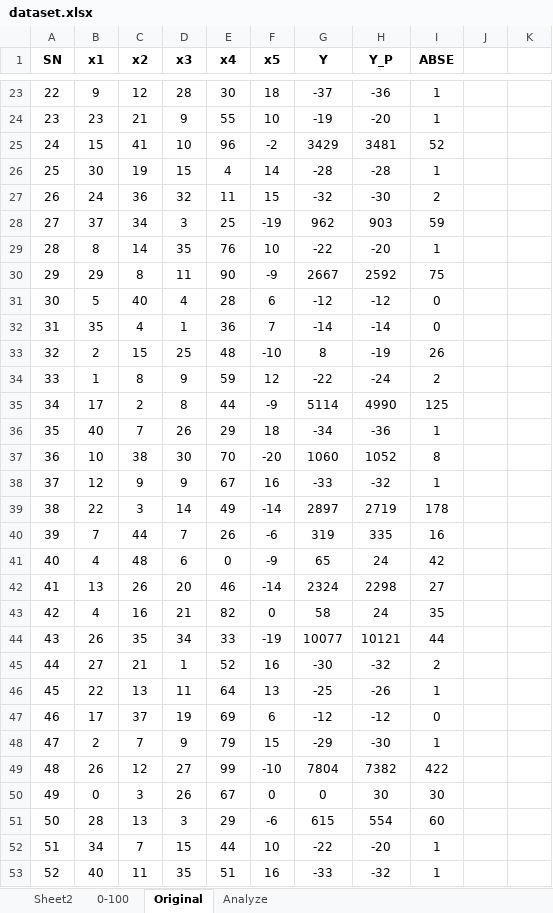
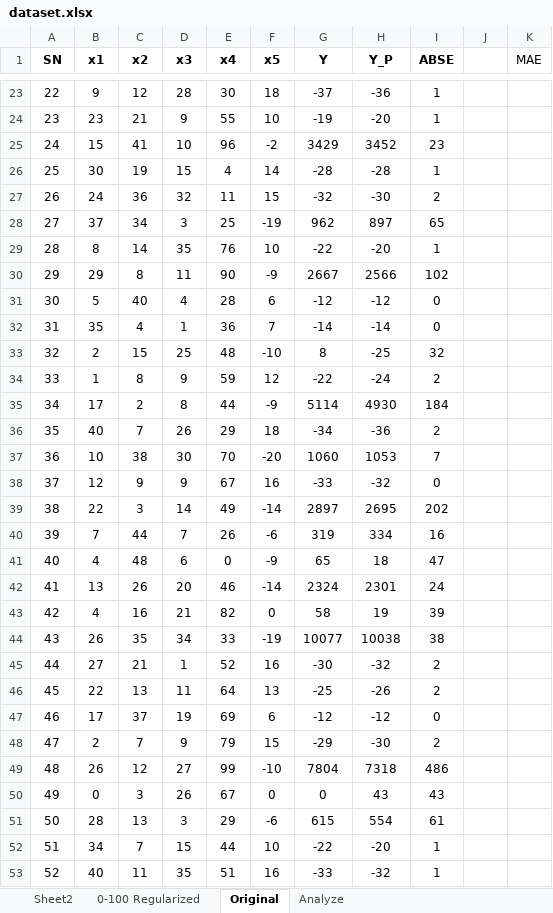
Before and after one commit to DefinitelyVixon/CE475-Project, an Excel workbook: dataset.xlsx, sheet Original, drawn as a sheet; only a part is shown, gaps mark what is left out; values as stored, in another font and other column widths than the file's, no borders; conditional formats and table styles not drawn; the diff covers the shown part only; the diff names each change by its address in the sheet, - before the commit and + after, or states it on an @@ line.

```diff
--- a/dataset.xlsx (sheet Original)
+++ b/dataset.xlsx (sheet Original)
-sheet tab: 0-100
+sheet tab: 0-100 Regularized
-K1: (empty)
+K1: MAE
-H25 (Y_P): 3481
+H25 (Y_P): 3452
-I25 (ABSE): 52
+I25 (ABSE): 23
-H28 (Y_P): 903
+H28 (Y_P): 897
-I28 (ABSE): 59
+I28 (ABSE): 65
-H30 (Y_P): 2592
+H30 (Y_P): 2566
-I30 (ABSE): 75
+I30 (ABSE): 102
-H33 (Y_P): -19
+H33 (Y_P): -25
-I33 (ABSE): 26
+I33 (ABSE): 32
-H35 (Y_P): 4990
+H35 (Y_P): 4930
-I35 (ABSE): 125
+I35 (ABSE): 184
-I36 (ABSE): 1
+I36 (ABSE): 2
-H37 (Y_P): 1052
+H37 (Y_P): 1053
-I37 (ABSE): 8
+I37 (ABSE): 7
-I38 (ABSE): 1
+I38 (ABSE): 0
-H39 (Y_P): 2719
+H39 (Y_P): 2695
-I39 (ABSE): 178
+I39 (ABSE): 202
-H40 (Y_P): 335
+H40 (Y_P): 334
-H41 (Y_P): 24
+H41 (Y_P): 18
-I41 (ABSE): 42
+I41 (ABSE): 47
-H42 (Y_P): 2298
+H42 (Y_P): 2301
-I42 (ABSE): 27
+I42 (ABSE): 24
-H43 (Y_P): 24
+H43 (Y_P): 19
-I43 (ABSE): 35
+I43 (ABSE): 39
-H44 (Y_P): 10121
+H44 (Y_P): 10038
-I44 (ABSE): 44
+I44 (ABSE): 38
-I46 (ABSE): 1
+I46 (ABSE): 2
-I48 (ABSE): 1
+I48 (ABSE): 2
-H49 (Y_P): 7382
+H49 (Y_P): 7318
-I49 (ABSE): 422
+I49 (ABSE): 486
-H50 (Y_P): 30
+H50 (Y_P): 43
-I50 (ABSE): 30
+I50 (ABSE): 43
-I51 (ABSE): 60
+I51 (ABSE): 61
```
Also changed, not shown: 1 removed row, 109 edited cells and cell formats elsewhere in this sheet, 9 other files.
